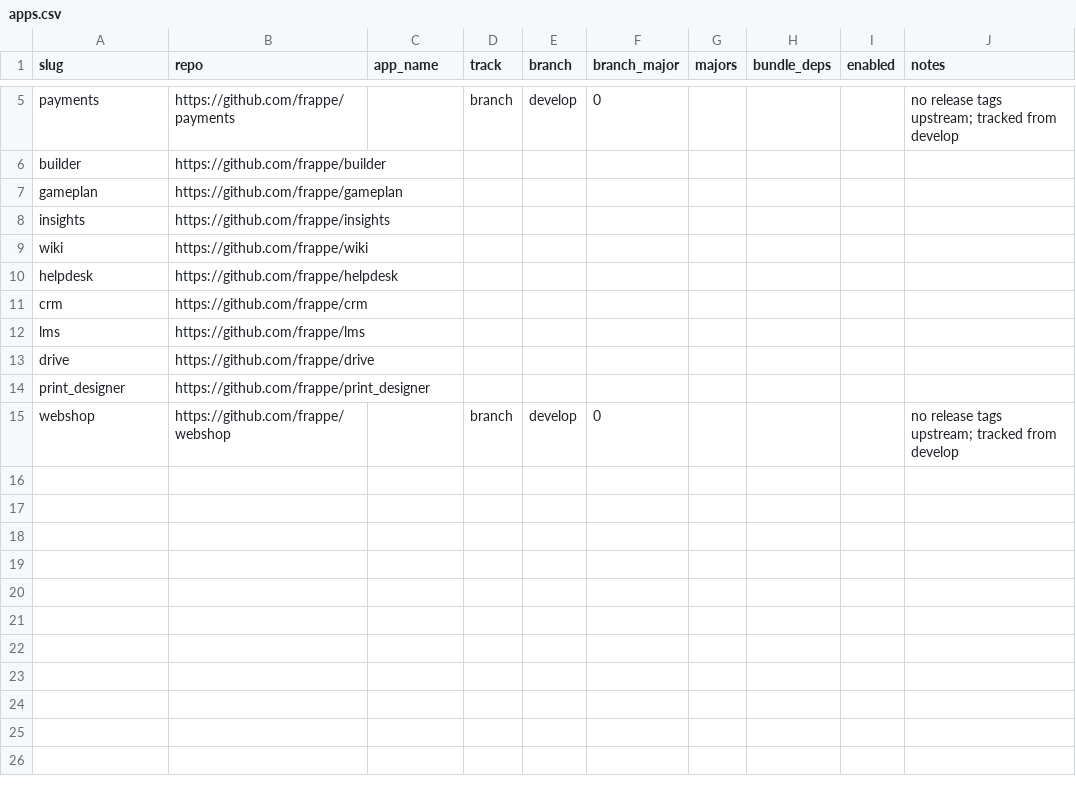
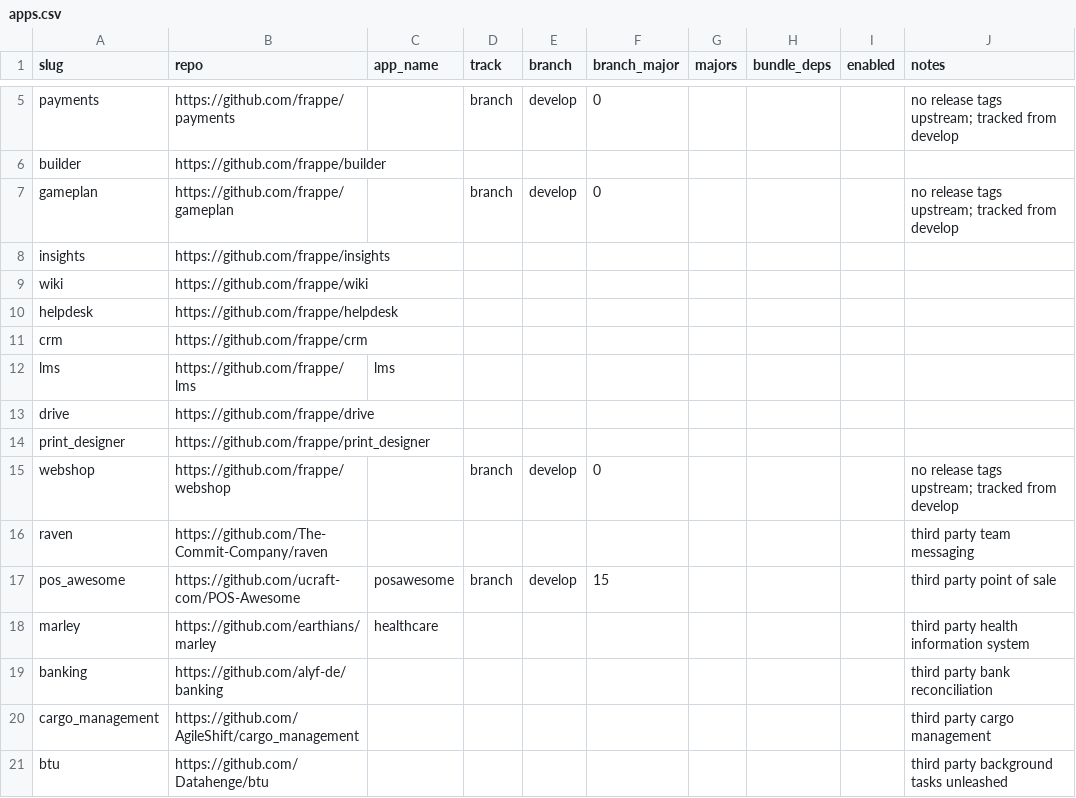
Before and after one commit to vyogotech/fpm, a CSV file: catalog/apps.csv, drawn as a sheet; only a part is shown, gaps mark what is left out.

Commit message:
feat(mirror): open catalog to third-party apps, clean up packaging
- LoadCatalog / LoadCatalogWithOptions now accept any valid git URL
  (https://, http://, or git@); the frappe-org-only restriction was too
  narrow for community apps already in the catalog.
- Add --allow-third-party CLI flag (default true) for explicit control.
- Update catalog_test.go: replace TestLoadCatalogRejectsThirdPartyRepo
  with TestLoadCatalogValidatesGitURL and TestLoadCatalogAllowsExternalGitRepo.
- Add community apps to catalog/apps.csv: raven, pos_awesome (posawesome),
  marley (healthcare), banking, cargo_management, btu, and fix gameplan/lms
  tracking entries.
- run.go: defer cleanup of artifact tmp dir; use bash not sh for build scripts.

```diff
--- a/catalog/apps.csv
+++ b/catalog/apps.csv
@@ -6,3 +6,3 @@ payments,https://github.com/frappe/payments,,branch,develop,0,,,,no release tags
 builder,https://github.com/frappe/builder,,,,,,,,
-gameplan,https://github.com/frappe/gameplan,,,,,,,,
+gameplan,https://github.com/frappe/gameplan,,branch,develop,0,,,,no release tags upstream; tracked from develop
 insights,https://github.com/frappe/insights,,,,,,,,
@@ -11,3 +11,3 @@ helpdesk,https://github.com/frappe/helpdesk,,,,,,,,
 crm,https://github.com/frappe/crm,,,,,,,,
-lms,https://github.com/frappe/lms,,,,,,,,
+lms,https://github.com/frappe/lms,lms,,,,,,,
 drive,https://github.com/frappe/drive,,,,,,,,
@@ -15 +15,7 @@ print_designer,https://github.com/frappe/print_designer,,,,,,,,
 webshop,https://github.com/frappe/webshop,,branch,develop,0,,,,no release tags upstream; tracked from develop
+raven,https://github.com/The-Commit-Company/raven,,,,,,,,third party team messaging
+pos_awesome,https://github.com/ucraft-com/POS-Awesome,posawesome,branch,develop,15,,,,third party point of sale
+marley,https://github.com/earthians/marley,healthcare,,,,,,,third party health information system
+banking,https://github.com/alyf-de/banking,,,,,,,,third party bank reconciliation
+cargo_management,https://github.com/AgileShift/cargo_management,,,,,,,,third party cargo management
+btu,https://github.com/Datahenge/btu,,,,,,,,third party background tasks unleashed
```
Also changed, not shown: 4 other files.
